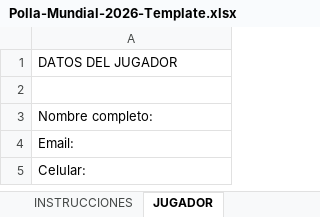
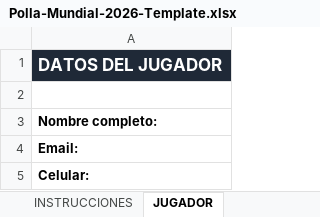
Before and after one commit to jupramirezes/polla_mundial_2026, an Excel workbook: docs/Polla-Mundial-2026-Template.xlsx, sheet JUGADOR, drawn as a sheet; values as stored, in another font and other column widths than the file's, no borders; the diff names each change by its address in the sheet, - before the commit and + after, or states it on an @@ line.

```diff
--- a/docs/Polla-Mundial-2026-Template.xlsx (sheet JUGADOR)
+++ b/docs/Polla-Mundial-2026-Template.xlsx (sheet JUGADOR)
@@ A1 bold: off → on, fill: none → #1F2937, text colour: black → #FFFFFF, text size: larger @@
-A3:A5 bold: off
+A3:A5 bold: on
```
Also changed, not shown: sheet FASE_DE_GRUPOS, sheet INSTRUCCIONES, sheet ELIMINATORIAS, sheet TOP_GOLEADOR, 8 other files.
